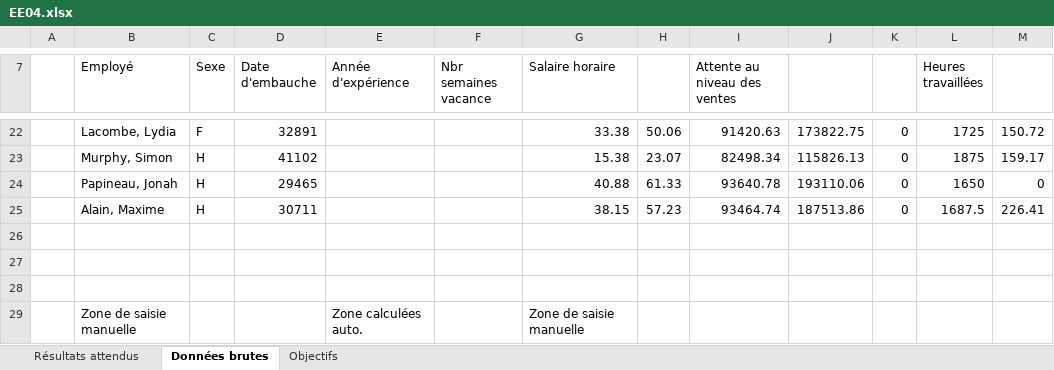
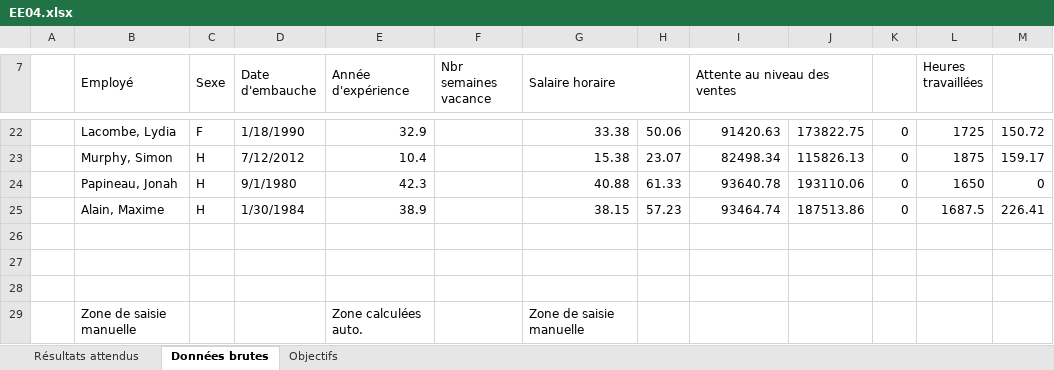
Before and after one commit to aim3eau/remise, an Excel workbook: EE04.xlsx, sheet Données brutes, drawn as a sheet; only a part is shown, gaps mark what is left out; values as stored, in another font and other column widths than the file's, no cell formats; the diff covers the shown part only; the diff names each change by its address in the sheet, - before the commit and + after, or states it on an @@ line.

```diff
--- a/EE04.xlsx (sheet Données brutes)
+++ b/EE04.xlsx (sheet Données brutes)
+B7:B8 merged
+C7:C8 merged
+D7:D8 merged
+E7:E8 merged
+F7:F8 merged
+G7:H7 merged
+I7:J7 merged
-D22 (Date d'embauche): 32891
+D22 (Date d'embauche): 1/18/1990
-E22 (Année d'expérience): (empty)
+E22 (Année d'expérience): 32.9
-D23 (Date d'embauche): 41102
+D23 (Date d'embauche): 7/12/2012
-E23 (Année d'expérience): (empty)
+E23 (Année d'expérience): 10.4
-D24 (Date d'embauche): 29465
+D24 (Date d'embauche): 9/1/1980
-E24 (Année d'expérience): (empty)
+E24 (Année d'expérience): 42.3
-D25 (Date d'embauche): 30711
+D25 (Date d'embauche): 1/30/1984
-E25 (Année d'expérience): (empty)
+E25 (Année d'expérience): 38.9
```
Also changed, not shown: 26 edited cells elsewhere in this sheet, cell formats.
